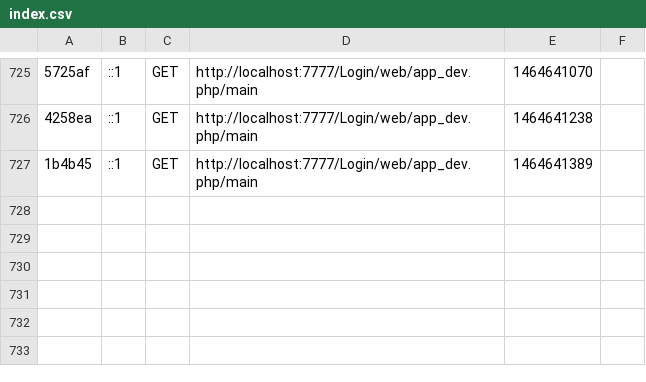
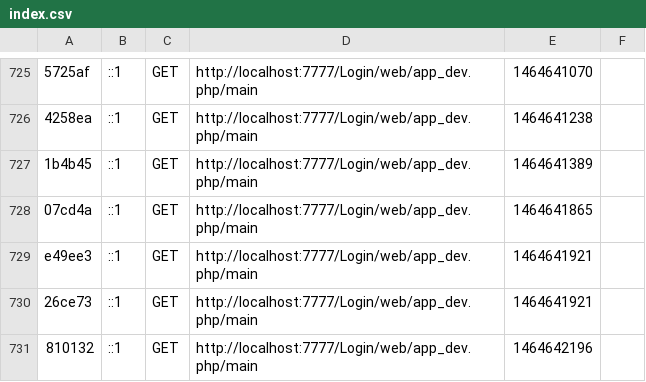
Before and after one commit to shashishishya/login, a CSV file: app/cache/dev/profiler/index.csv, drawn as a sheet; only a part is shown, gaps mark what is left out; the diff names each change by its address in the sheet, - before the commit and + after, or states it on an @@ line.

```diff
--- a/app/cache/dev/profiler/index.csv
+++ b/app/cache/dev/profiler/index.csv
+row 728: 07cd4a | ::1 | GET | http://localhost:7777/Login/web/app_dev.php/main | 1464641865
+row 729: e49ee3 | ::1 | GET | http://localhost:7777/Login/web/app_dev.php/main | 1464641921
+row 730: 26ce73 | ::1 | GET | http://localhost:7777/Login/web/app_dev.php/main | 1464641921
+row 731: 810132 | ::1 | GET | http://localhost:7777/Login/web/app_dev.php/main | 1464642196
```
Also changed, not shown: 8 other files.
